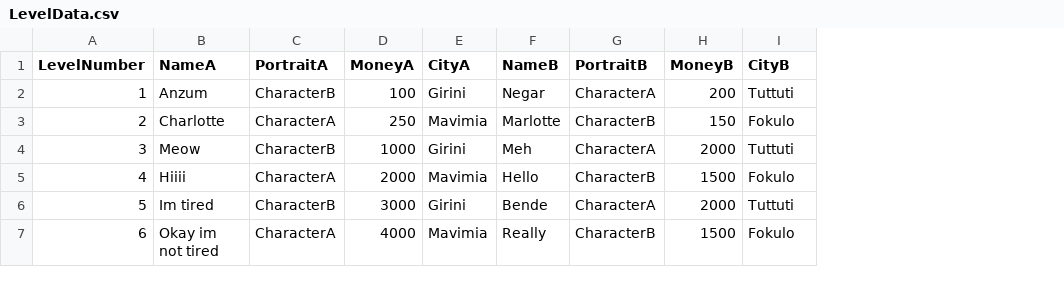
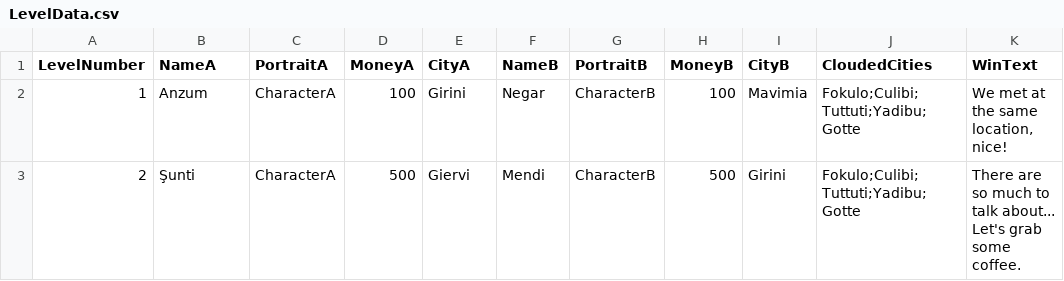
Before and after one commit to NegarNsh/Flight-Date, a CSV file: Assets/Resources/LevelData.csv, drawn as a sheet; removed rows and columns are numbered as before the commit, all else as after; the diff names each change by its address in the sheet, - before the commit and + after, or states it on an @@ line.

Commit message:
[Added] - Cloud and End Level Text Added

```diff
--- a/Assets/Resources/LevelData.csv
+++ b/Assets/Resources/LevelData.csv
+column J (CloudedCities), rows 2-3: Fokulo;Culibi;Tuttuti;Yadibu;Gotte | Fokulo;Culibi;Tuttuti;Yadibu;Gotte
+column K (WinText), rows 2-3: We met at the same location, nice! | There are so much to talk about... Let's grab some coffee.
-C2 (PortraitA): CharacterB
+C2 (PortraitA): CharacterA
-G2 (PortraitB): CharacterA
+G2 (PortraitB): CharacterB
-H2 (MoneyB): 200
+H2 (MoneyB): 100
-I2 (CityB): Tuttuti
+I2 (CityB): Mavimia
-B3 (NameA): Charlotte
+B3 (NameA): Şunti
-D3 (MoneyA): 250
+D3 (MoneyA): 500
-E3 (CityA): Mavimia
+E3 (CityA): Giervi
-F3 (NameB): Marlotte
+F3 (NameB): Mendi
-H3 (MoneyB): 150
+H3 (MoneyB): 500
-I3 (CityB): Fokulo
+I3 (CityB): Girini
-row 4: 3 | Meow | CharacterB | 1000 | Girini | Meh | CharacterA | 2000 | Tuttuti
-row 5: 4 | Hiiii | CharacterA | 2000 | Mavimia | Hello | CharacterB | 1500 | Fokulo
-row 6: 5 | Im tired | CharacterB | 3000 | Girini | Bende | CharacterA | 2000 | Tuttuti
-row 7: 6 | Okay im not tired | CharacterA | 4000 | Mavimia | Really | CharacterB | 1500 | Fokulo
```
Also changed, not shown: 12 other files.
